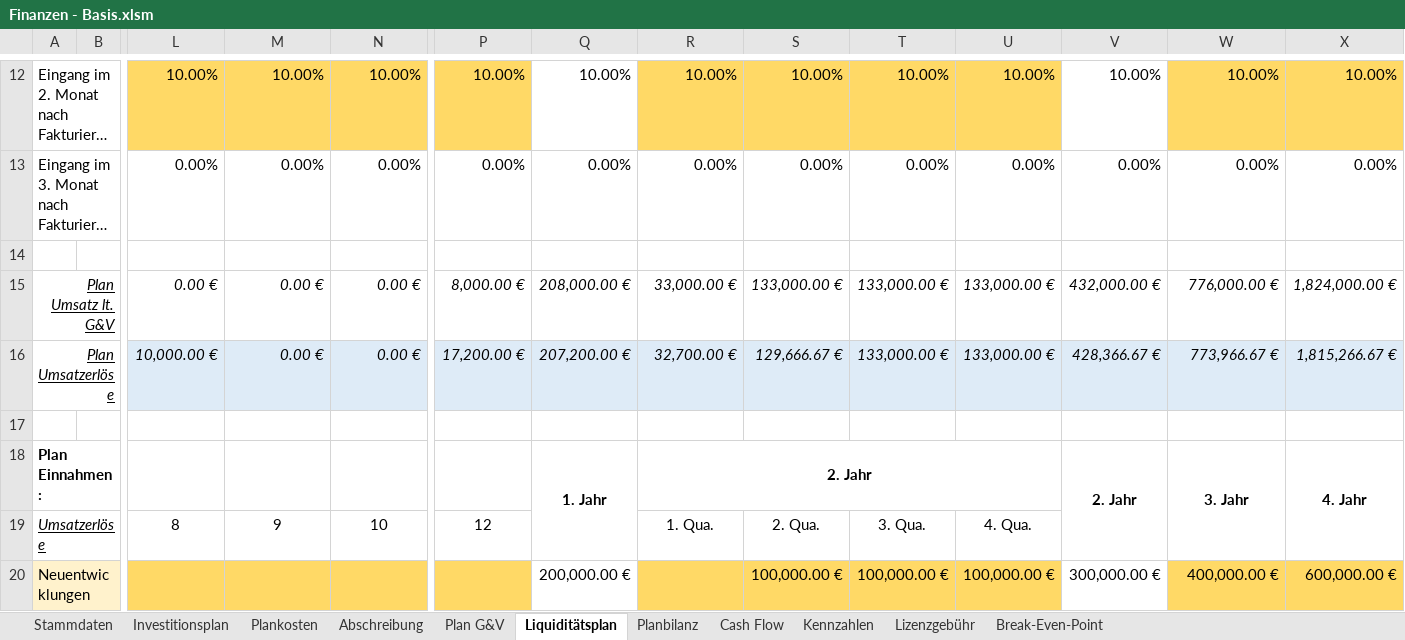
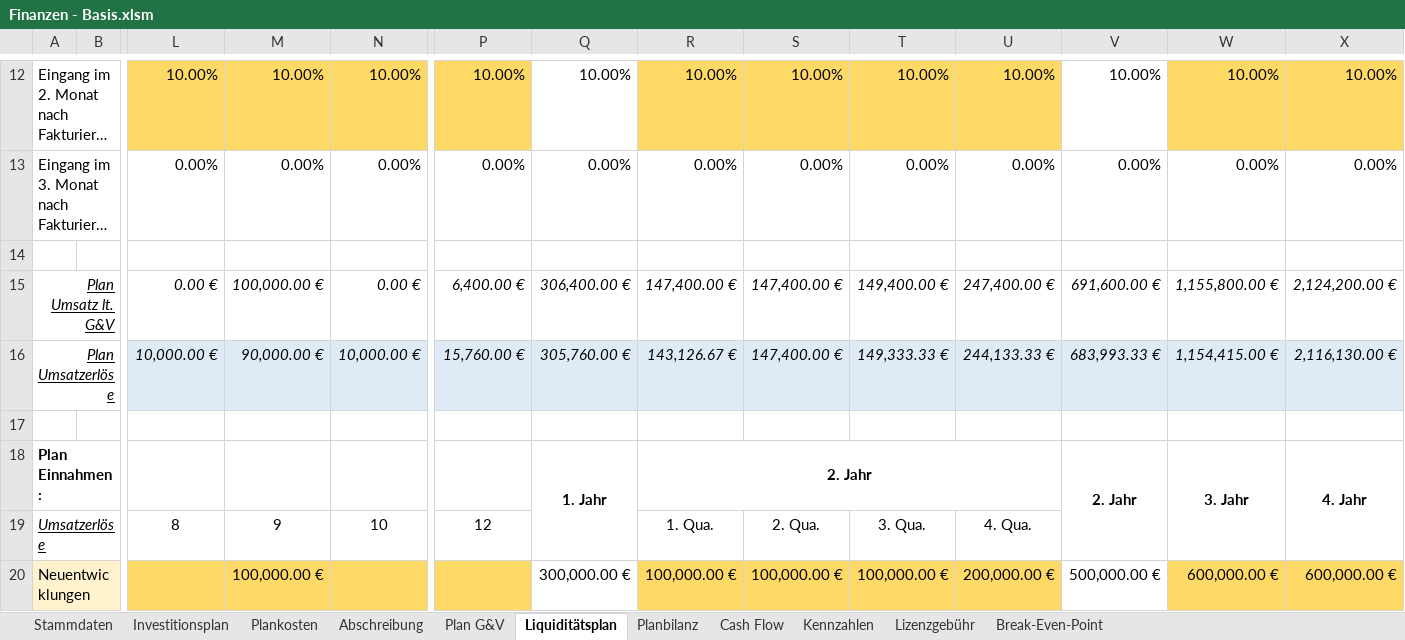
Before and after one commit to thunderbug1/BWL, an Excel workbook: Finanzen/Finanzen - Basis.xlsm, sheet Liquiditätsplan, drawn as a sheet; only a part is shown, gaps mark what is left out; long unchanged cells end in …; values as stored, in another font and other column widths than the file's, no borders; the diff covers the shown part only; the diff names each change by its address in the sheet, - before the commit and + after, or states it on an @@ line.

```diff
--- a/Finanzen/Finanzen - Basis.xlsm (sheet Liquiditätsplan)
+++ b/Finanzen/Finanzen - Basis.xlsm (sheet Liquiditätsplan)
-M15: 0.00 €
+M15: 100,000.00 €
-P15: 8,000.00 €
+P15: 6,400.00 €
-Q15: 208,000.00 €
+Q15: 306,400.00 €
-R15: 33,000.00 €
+R15: 147,400.00 €
-S15: 133,000.00 €
+S15: 147,400.00 €
-T15: 133,000.00 €
+T15: 149,400.00 €
-U15: 133,000.00 €
+U15: 247,400.00 €
-V15: 432,000.00 €
+V15: 691,600.00 €
-W15: 776,000.00 €
+W15: 1,155,800.00 €
-X15: 1,824,000.00 €
+X15: 2,124,200.00 €
-M16: 0.00 €
+M16: 90,000.00 €
-N16: 0.00 €
+N16: 10,000.00 €
-P16: 17,200.00 €
+P16: 15,760.00 €
-Q16: 207,200.00 €
+Q16: 305,760.00 €
-R16: 32,700.00 €
+R16: 143,126.67 €
-S16: 129,666.67 €
+S16: 147,400.00 €
-T16: 133,000.00 €
+T16: 149,333.33 €
-U16: 133,000.00 €
+U16: 244,133.33 €
-V16: 428,366.67 €
+V16: 683,993.33 €
-W16: 773,966.67 €
+W16: 1,154,415.00 €
-X16: 1,815,266.67 €
+X16: 2,116,130.00 €
-M20: (empty)
+M20: 100,000.00 €
-Q20: 200,000.00 €
+Q20: 300,000.00 €
-R20: (empty)
+R20: 100,000.00 €
-U20: 100,000.00 €
+U20: 200,000.00 €
-V20: 300,000.00 €
+V20: 500,000.00 €
-W20: 400,000.00 €
+W20: 600,000.00 €
```
Also changed, not shown: 7 added rows, 6 removed rows and 60 edited cells elsewhere in this sheet, sheet Plan G&V, sheet Planbilanz, sheet Kennzahlen, sheet Cash Flow, sheet Break-Even-Point, formulas that keep their value, charts or pictures, 5 other files.
